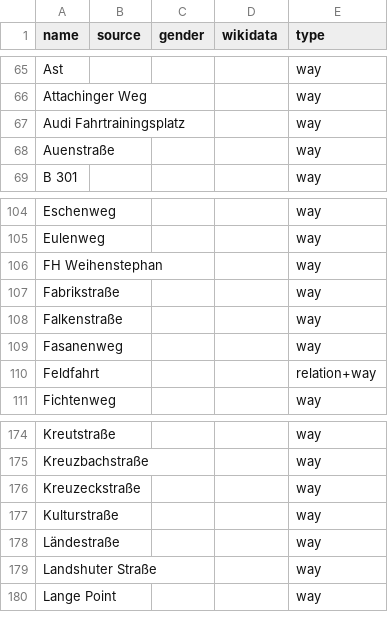
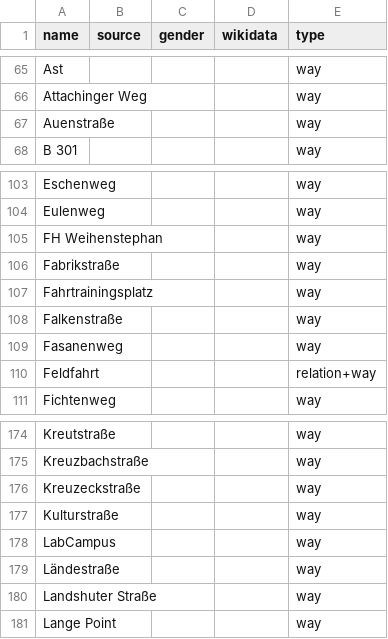
Before and after one commit to EqualStreetNames/equalstreetnames-freising, a CSV file: data/other.csv, drawn as a sheet; only a part is shown, gaps mark what is left out.

```diff
--- a/data/other.csv
+++ b/data/other.csv
@@ -66,3 +66,2 @@ Ast,,,,way
 "Attachinger Weg",,,,way
-"Audi Fahrtrainingsplatz",,,,way
 Auenstraße,,,,way
@@ -107,2 +106,3 @@ Eulenweg,,,,way
 Fabrikstraße,,,,way
+Fahrtrainingsplatz,,,,way
 Falkenstraße,,,,way
@@ -177,2 +177,3 @@ Kreuzeckstraße,,,,way
 Kulturstraße,,,,way
+LabCampus,,,,way
 Ländestraße,,,,way
```
Also changed, not shown: 3 other files.
